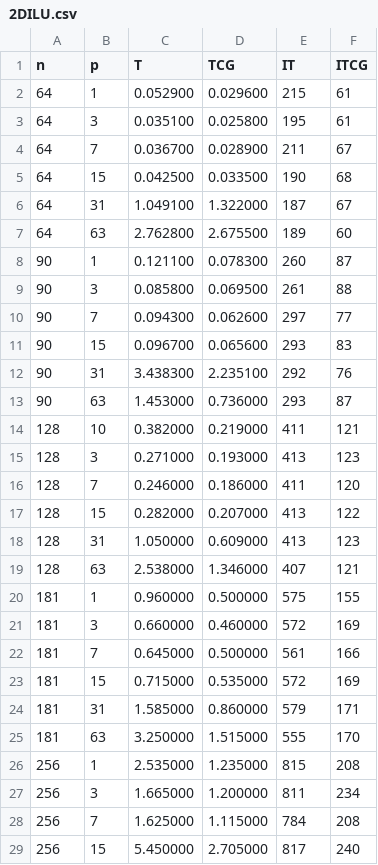
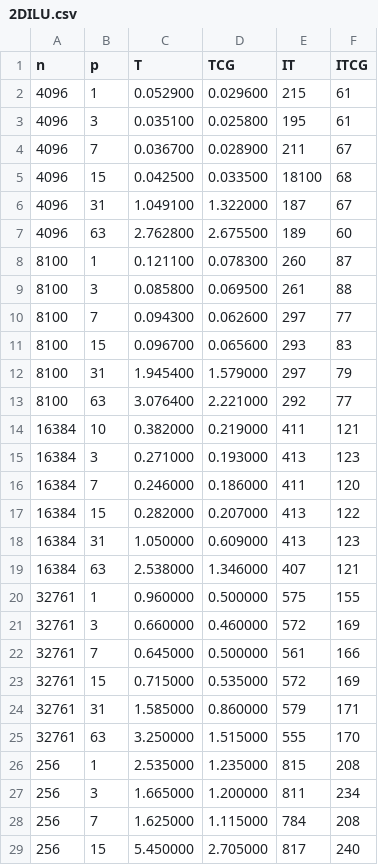
Before and after one commit to yardasol/cs554-project, a CSV file: Code/runFolder/Results/ILU/2D/2DILU.csv, drawn as a sheet; only a part is shown.

Commit message:
update data

```diff
--- a/Code/runFolder/Results/ILU/2D/2DILU.csv
+++ b/Code/runFolder/Results/ILU/2D/2DILU.csv
@@ -1,26 +1,26 @@
 n,p,T,TCG,IT,ITCG
-64,1,0.052900,0.029600,215,61
-64,3,0.035100,0.025800,195,61
-64,7,0.036700,0.028900,211,67
-64,15,0.042500,0.033500,190,68
-64,31,1.049100,1.322000,187,67
-64,63,2.762800,2.675500,189,60
-90,1,0.121100,0.078300,260,87
-90,3,0.085800,0.069500,261,88
-90,7,0.094300,0.062600,297,77
-90,15,0.096700,0.065600,293,83
-90,31,3.438300,2.235100,292,76
-90,63,1.453000,0.736000,293,87
-128,10,0.382000,0.219000,411,121
-128,3,0.271000,0.193000,413,123
-128,7,0.246000,0.186000,411,120
-128,15,0.282000,0.207000,413,122
-128,31,1.050000,0.609000,413,123
-128,63,2.538000,1.346000,407,121
-181,1,0.960000,0.500000,575,155
-181,3,0.660000,0.460000,572,169
-181,7,0.645000,0.500000,561,166
-181,15,0.715000,0.535000,572,169
-181,31,1.585000,0.860000,579,171
-181,63,3.250000,1.515000,555,170
+4096,1,0.052900,0.029600,215,61
+4096,3,0.035100,0.025800,195,61
+4096,7,0.036700,0.028900,211,67
+4096,15,0.042500,0.033500,18100,68
+4096,31,1.049100,1.322000,187,67
+4096,63,2.762800,2.675500,189,60
+8100,1,0.121100,0.078300,260,87
+8100,3,0.085800,0.069500,261,88
+8100,7,0.094300,0.062600,297,77
+8100,15,0.096700,0.065600,293,83
+8100,31,1.945400,1.579000,297,79
+8100,63,3.076400,2.221000,292,77
+16384,10,0.382000,0.219000,411,121
+16384,3,0.271000,0.193000,413,123
+16384,7,0.246000,0.186000,411,120
+16384,15,0.282000,0.207000,413,122
+16384,31,1.050000,0.609000,413,123
+16384,63,2.538000,1.346000,407,121
+32761,1,0.960000,0.500000,575,155
+32761,3,0.660000,0.460000,572,169
+32761,7,0.645000,0.500000,561,166
+32761,15,0.715000,0.535000,572,169
+32761,31,1.585000,0.860000,579,171
+32761,63,3.250000,1.515000,555,170
 256,1,2.535000,1.235000,815,208
```
Also changed, not shown: 4 other files.
